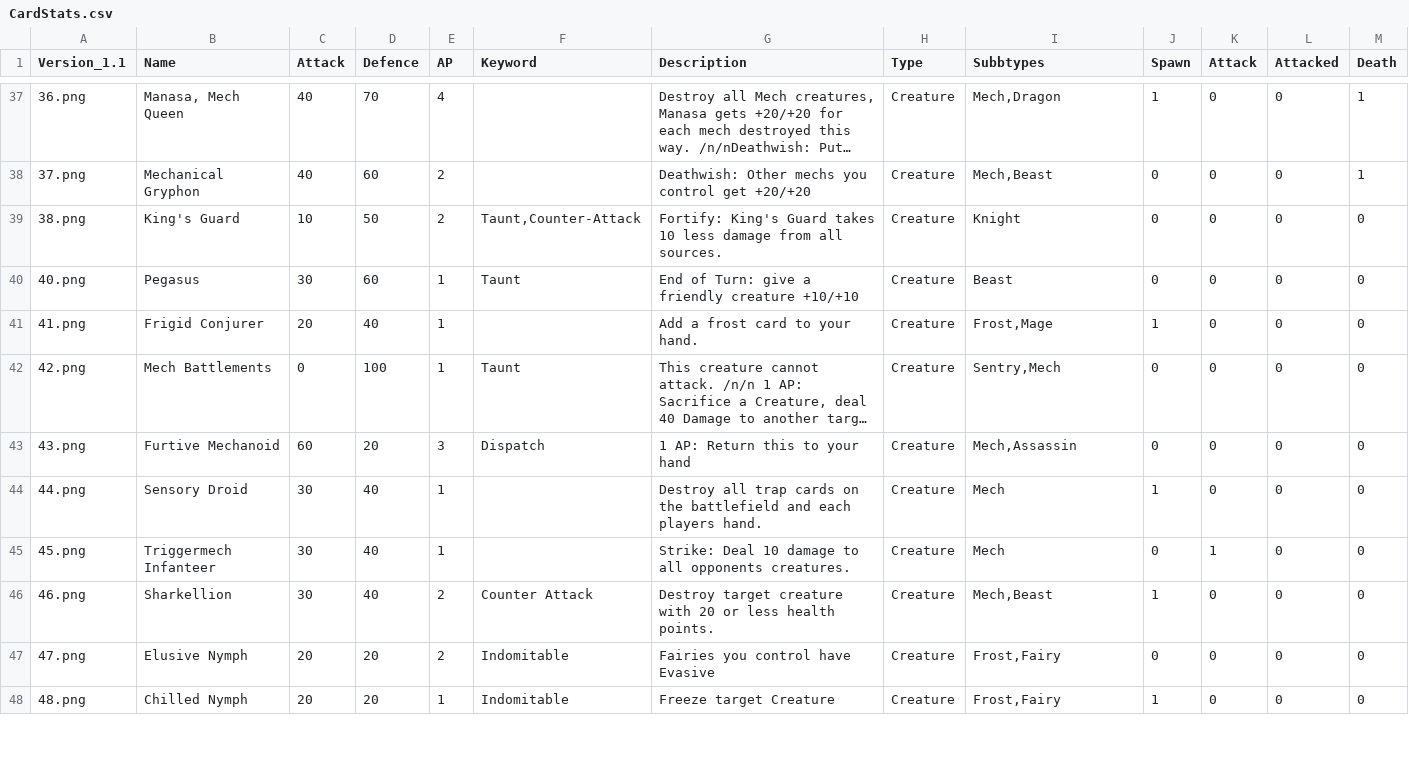
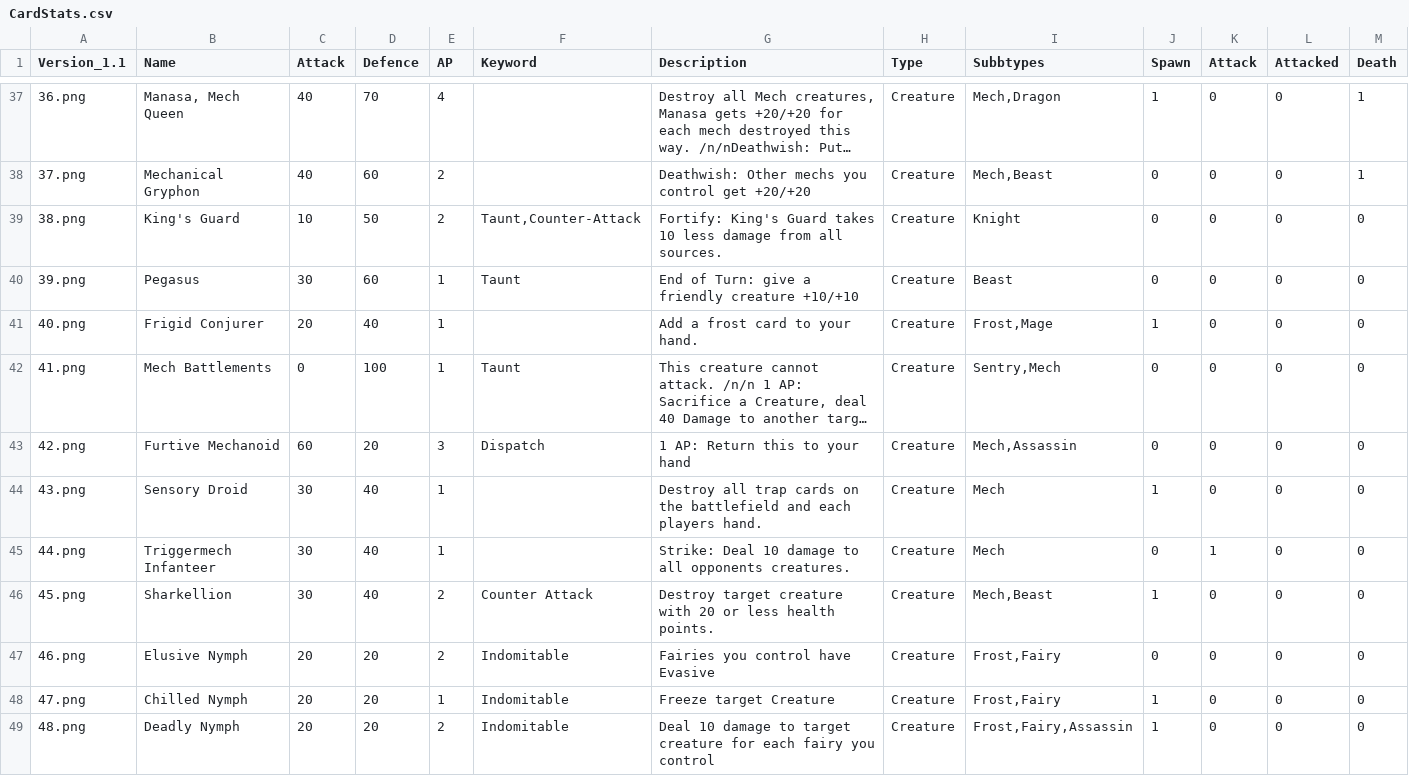
Before and after one commit to jonbruce2002/CardGame, a CSV file: CardStats.csv, drawn as a sheet; only a part is shown, gaps mark what is left out; long unchanged cells end in …; addresses are those after the commit; the diff covers the shown part only; the diff names each change by its address in the sheet, - before the commit and + after, or states it on an @@ line.

Commit message:
Update CardStats.csv

```diff
--- a/CardStats.csv
+++ b/CardStats.csv
-A40 (Version_1.1): 40.png
+A40 (Version_1.1): 39.png
-A41 (Version_1.1): 41.png
+A41 (Version_1.1): 40.png
-A42 (Version_1.1): 42.png
+A42 (Version_1.1): 41.png
-A43 (Version_1.1): 43.png
+A43 (Version_1.1): 42.png
+row 44: 43.png | Sensory Droid | 30 | 40 | 1 |  | Destroy all trap cards on the battlefield and each players hand. | Creature | Mech | 1 | 0 | 0 | 0
-B45 (Name): Sensory Droid
+B45 (Name): Triggermech Infanteer
-G45 (Description): Destroy all trap cards on the battlefield and each players hand.
+G45 (Description): Strike: Deal 10 damage to all opponents creatures.
-J45 (Spawn): 1
+J45 (Spawn): 0
-K45 (Attack): 0
+K45 (Attack): 1
-B46 (Name): Triggermech Infanteer
+B46 (Name): Sharkellion
-E46 (AP): 1
+E46 (AP): 2
-F46 (Keyword): (empty)
+F46 (Keyword): Counter Attack
-G46 (Description): Strike: Deal 10 damage to all opponents creatures.
+G46 (Description): Destroy target creature with 20 or less health points.
-I46 (Subbtypes): Mech
+I46 (Subbtypes): Mech,Beast
-J46 (Spawn): 0
+J46 (Spawn): 1
-K46 (Attack): 1
+K46 (Attack): 0
-B47 (Name): Sharkellion
+B47 (Name): Elusive Nymph
-C47 (Attack): 30
+C47 (Attack): 20
-D47 (Defence): 40
+D47 (Defence): 20
-F47 (Keyword): Counter Attack
+F47 (Keyword): Indomitable
-G47 (Description): Destroy target creature with 20 or less health points.
+G47 (Description): Fairies you control have Evasive
-I47 (Subbtypes): Mech,Beast
+I47 (Subbtypes): Frost,Fairy
-J47 (Spawn): 1
+J47 (Spawn): 0
-B48 (Name): Elusive Nymph
+B48 (Name): Chilled Nymph
-E48 (AP): 2
+E48 (AP): 1
-G48 (Description): Fairies you control have Evasive
+G48 (Description): Freeze target Creature
-J48 (Spawn): 0
+J48 (Spawn): 1
-B49 (Name): Chilled Nymph
+B49 (Name): Deadly Nymph
-E49 (AP): 1
+E49 (AP): 2
-G49 (Description): Freeze target Creature
+G49 (Description): Deal 10 damage to target creature for each fairy you control
-I49 (Subbtypes): Frost,Fairy
+I49 (Subbtypes): Frost,Fairy,Assassin
```
Also changed, not shown: 1 removed row and 88 edited cells elsewhere in this file.
